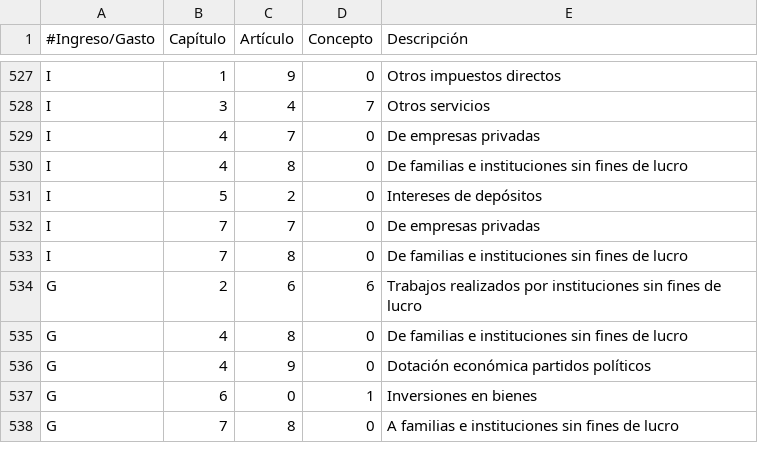
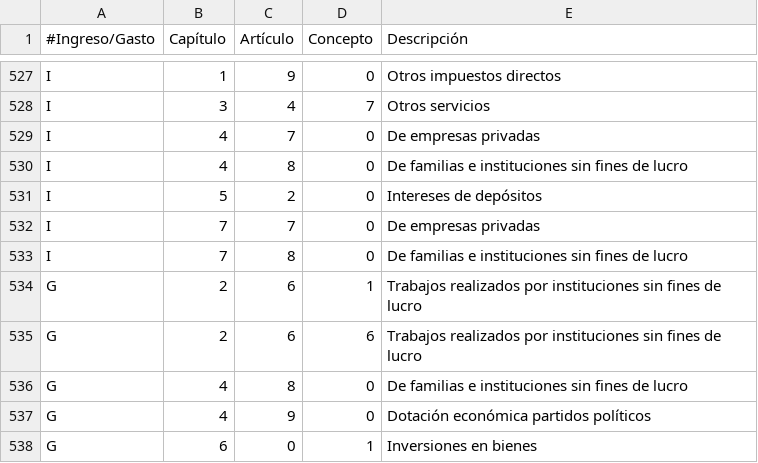
Before and after one commit to civio/presupuesto-alhama, a CSV file: data/es/clasificacion_economica.csv, drawn as a sheet; only a part is shown, gaps mark what is left out; the shorter side is filled out with more unchanged rows.

Commit message:
Add execution data up to 2021M5 civio/presupuesto-management#1105

```diff
--- a/data/es/clasificacion_economica.csv
+++ b/data/es/clasificacion_economica.csv
@@ -533,2 +533,3 @@ I,7,7,0,De empresas privadas
 I,7,8,0,De familias e instituciones sin fines de lucro
+G,2,6,1,Trabajos realizados por instituciones sin fines de lucro
 G,2,6,6,Trabajos realizados por instituciones sin fines de lucro
```
Also changed, not shown: 3 other files.
